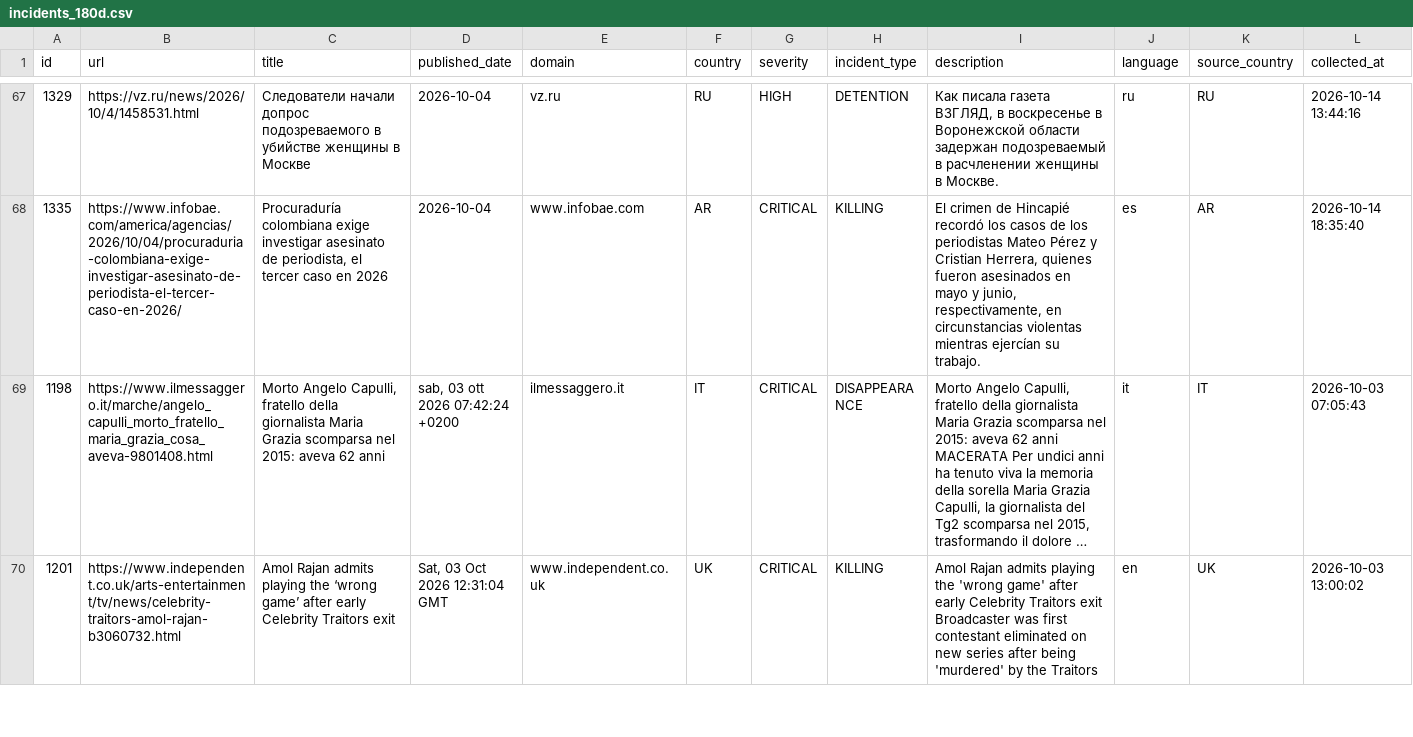
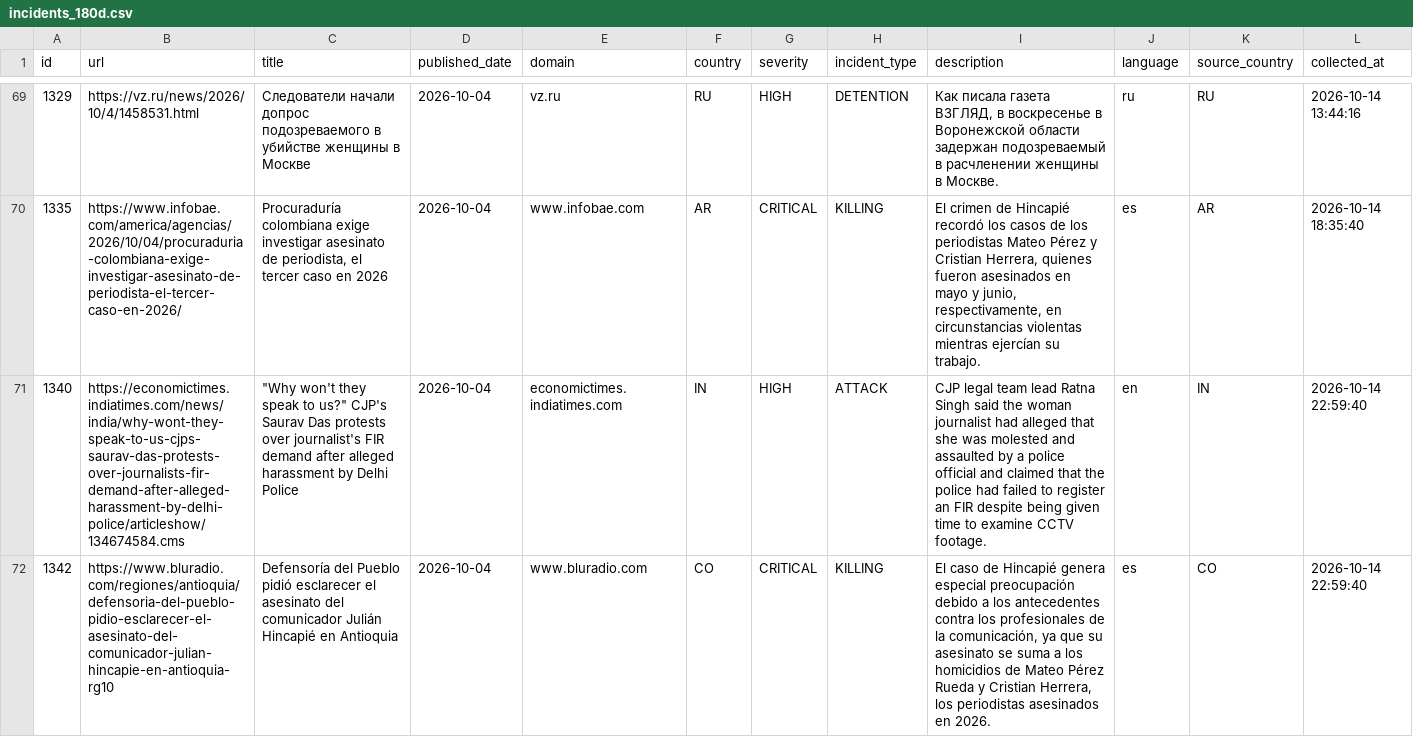
Before and after one commit to nunocalaim/journalist-safety-monitor-ccnews, a CSV file: data/exports/incidents_180d.csv, drawn as a sheet; only a part is shown, gaps mark what is left out; the shorter side is filled out with more unchanged rows; long unchanged cells end in …; rows hold the shown columns only; the diff covers the shown part only; the diff names each change by its address in the sheet, - before the commit and + after, or states it on an @@ line.

```diff
--- a/data/exports/incidents_180d.csv
+++ b/data/exports/incidents_180d.csv
+row 71: 1340 | https://economictimes.indiatimes.com/news/india/why-wont-they-speak-to-us-cjps-saurav-das-protests-over-journalists-fir-demand-after-alleged-harassment-by-delhi-police/articleshow/134674584.cms | "Why won't they speak to us?" CJP's Saurav Das protests over journalist's FIR demand after alleged harassment by Delhi Police | 2026-10-04 | economictimes.indiatimes.com | IN | HIGH | ATTACK | CJP legal team lead Ratna Singh said the woman journalist had alleged that she was molested and assaulted by a police official and claimed that the police had failed to register an FIR despite being given time to examine CCTV footage. | en | IN | 2026-10-14 22:59:40
+row 72: 1342 | https://www.bluradio.com/regiones/antioquia/defensoria-del-pueblo-pidio-esclarecer-el-asesinato-del-comunicador-julian-hincapie-en-antioquia-rg10 | Defensoría del Pueblo pidió esclarecer el asesinato del comunicador Julián Hincapié en Antioquia | 2026-10-04 | www.bluradio.com | CO | CRITICAL | KILLING | El caso de Hincapié genera especial preocupación debido a los antecedentes contra los profesionales de la comunicación, ya que su asesinato se suma a los homicidios de Mateo Pérez Rueda y Cristian Herrera, los periodistas asesinados en 2026. | es | CO | 2026-10-14 22:59:40
```
Also changed, not shown: 4 added rows elsewhere in this file, data/exports/incidents_10d.csv, data/exports/incidents_30d.csv, 7 other files.
